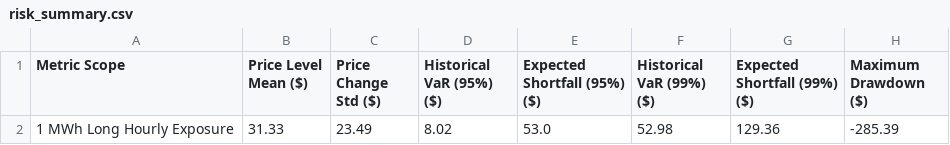
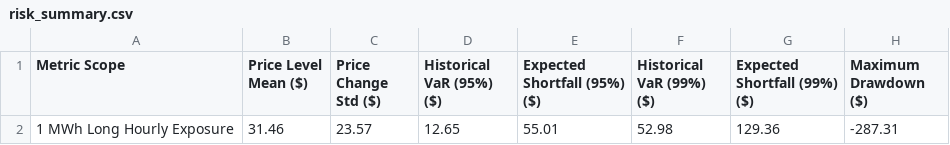
Before and after one commit to sebastiankloder-web/ercot-power-risk-analytics, a CSV file: results/tables/risk_summary.csv, drawn as a sheet.

```diff
--- a/results/tables/risk_summary.csv
+++ b/results/tables/risk_summary.csv
@@ -1,2 +1,2 @@
 Metric Scope,Price Level Mean ($),Price Change Std ($),Historical VaR (95%) ($),Expected Shortfall (95%) ($),Historical VaR (99%) ($),Expected Shortfall (99%) ($),Maximum Drawdown ($)
-1 MWh Long Hourly Exposure,31.33,23.49,8.02,53.0,52.98,129.36,-285.39
+1 MWh Long Hourly Exposure,31.46,23.57,12.65,55.01,52.98,129.36,-287.31
```
Also changed, not shown: data/processed/hourly_prices.csv, data/raw/ercot_rtm_real.csv, 6 other files.
